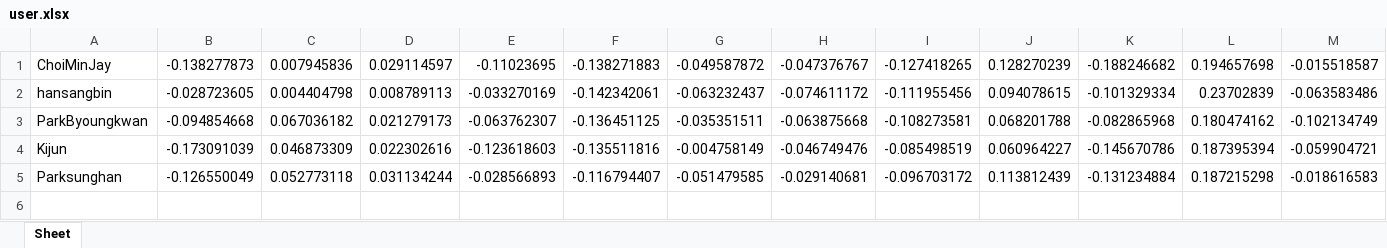
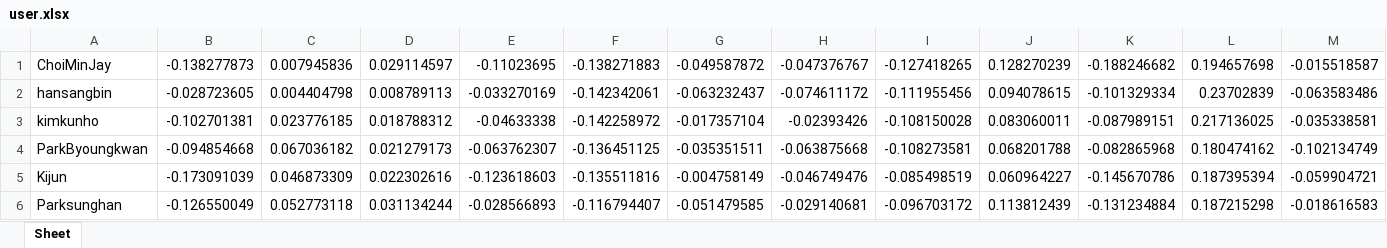
Before and after one commit to codingbotPark/Parks-lockup, an Excel workbook: main/parkslockup/parkslockup/user.xlsx, sheet Sheet, drawn as a sheet; only a part is shown; values as stored, in another font and other column widths than the file's, no borders; rows hold the shown columns only; the diff names each change by its address in the sheet, - before the commit and + after, or states it on an @@ line.

```diff
--- a/main/parkslockup/parkslockup/user.xlsx (sheet Sheet)
+++ b/main/parkslockup/parkslockup/user.xlsx (sheet Sheet)
+row 3: kimkunho | -0.102701381 | 0.023776185 | 0.018788312 | -0.04633338 | -0.142258972 | -0.017357104 | -0.02393426 | -0.108150028 | 0.083060011 | -0.087989151 | 0.217136025 | -0.035338581
```
Also changed, not shown: 1 other file.
